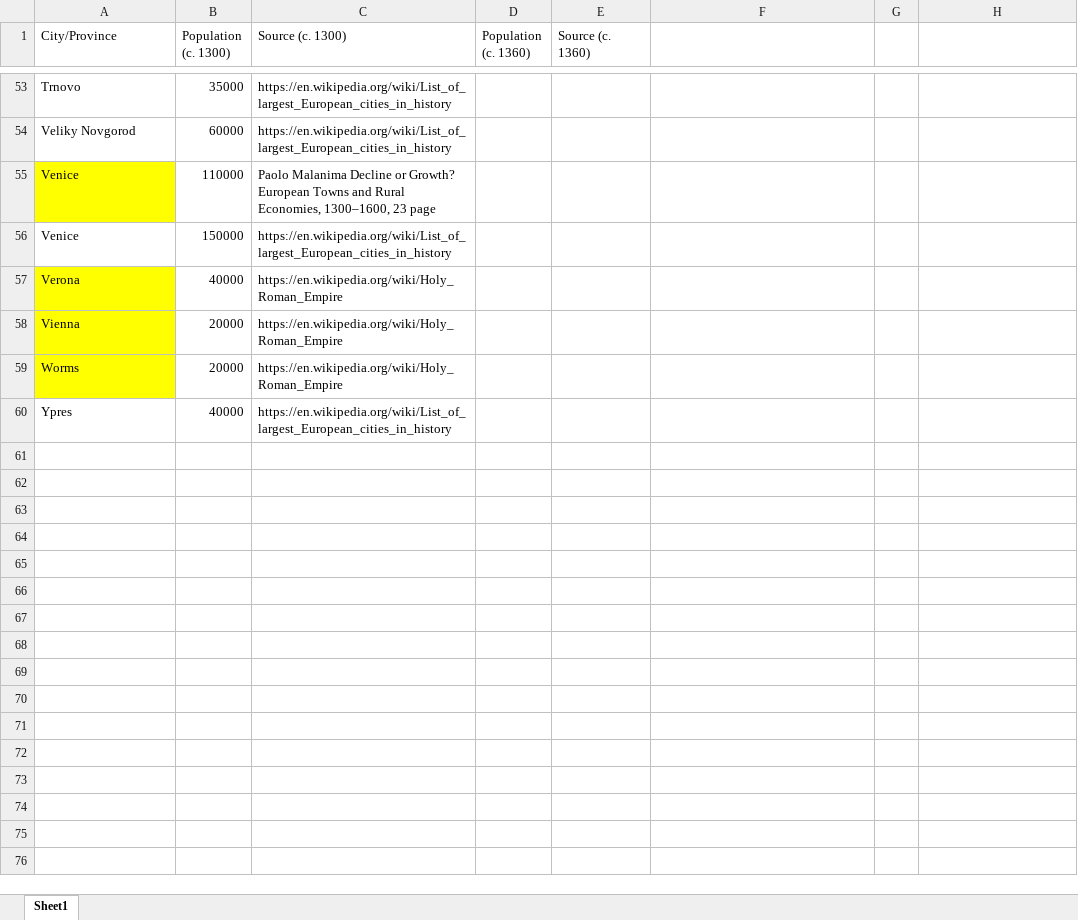
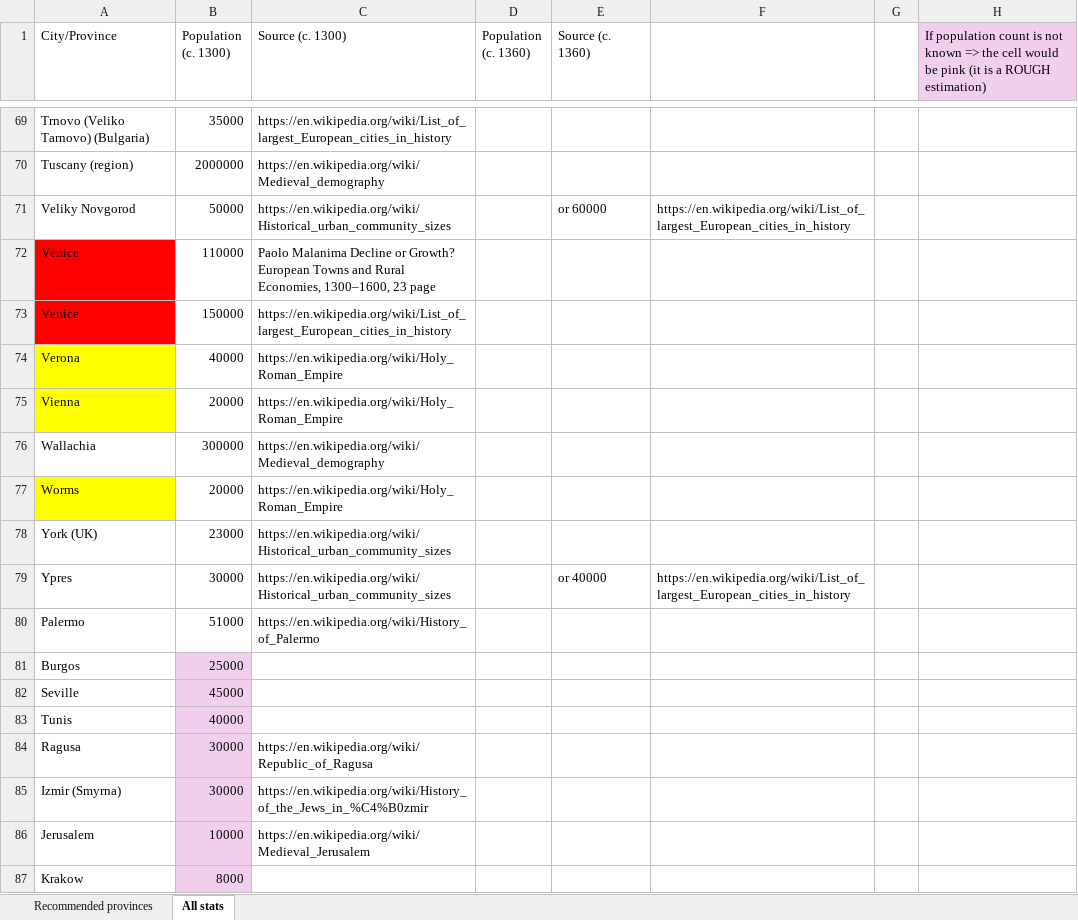
Before and after one commit to Vladusty/LU-python-course-project-2025, an Excel workbook: references/Pop_stats.xlsx, sheet All stats, drawn as a sheet; only a part is shown, gaps mark what is left out; values as stored, in another font and other column widths than the file's, no borders; removed rows and columns are numbered as before the commit, all else as after; the diff covers the shown part only; the diff names each change by its address in the sheet, - before the commit and + after, or states it on an @@ line.

Commit message:
Update population statistics
Replaces the Pop_stats.xlsx file in the references directory with an updated version containing revised population data.

```diff
--- a/references/Pop_stats.xlsx (sheet All stats)
+++ b/references/Pop_stats.xlsx (sheet All stats)
-sheet tab: Sheet1
+sheet tab: All stats
+sheet tab: Recommended provinces
-H1: (empty)
+H1: If population count is not known => the cell would be pink (it is a ROUGH estimation)
-H1 fill: none
+H1 fill: #F2CFEE
-A69 (City/Province): Trnovo
+A69 (City/Province): Trnovo (Veliko Tarnovo) (Bulgaria)
-row 54: Veliky Novgorod | 60000 | https://en.wikipedia.org/wiki/List_of_largest_European_cities_in_history
+row 70: Tuscany (region) | 2000000 | https://en.wikipedia.org/wiki/Medieval_demography
+row 71: Veliky Novgorod | 50000 | https://en.wikipedia.org/wiki/Historical_urban_community_sizes |  | or 60000 | https://en.wikipedia.org/wiki/List_of_largest_European_cities_in_history
-A72 fill: #FFFF00
+A72 fill: #FF0000
-A73 fill: none
+A73 fill: #FF0000
+row 76: Wallachia | 300000 | https://en.wikipedia.org/wiki/Medieval_demography
-row 60: Ypres | 40000 | https://en.wikipedia.org/wiki/List_of_largest_European_cities_in_history
+row 78: York (UK) | 23000 | https://en.wikipedia.org/wiki/Historical_urban_community_sizes
+row 79: Ypres | 30000 | https://en.wikipedia.org/wiki/Historical_urban_community_sizes |  | or 40000 | https://en.wikipedia.org/wiki/List_of_largest_European_cities_in_history
+row 80: Palermo | 51000 | https://en.wikipedia.org/wiki/History_of_Palermo
+row 81: Burgos | 25000
+row 82: Seville | 45000
+row 83: Tunis | 40000
+row 84: Ragusa | 30000 | https://en.wikipedia.org/wiki/Republic_of_Ragusa
+row 85: Izmir (Smyrna) | 30000 | https://en.wikipedia.org/wiki/History_of_the_Jews_in_%C4%B0zmir
+row 86: Jerusalem | 10000 | https://en.wikipedia.org/wiki/Medieval_Jerusalem
+row 87: Krakow | 8000
```
Also changed, not shown: 40 added rows, 4 removed rows, 14 edited cells and cell formats elsewhere in this sheet.
